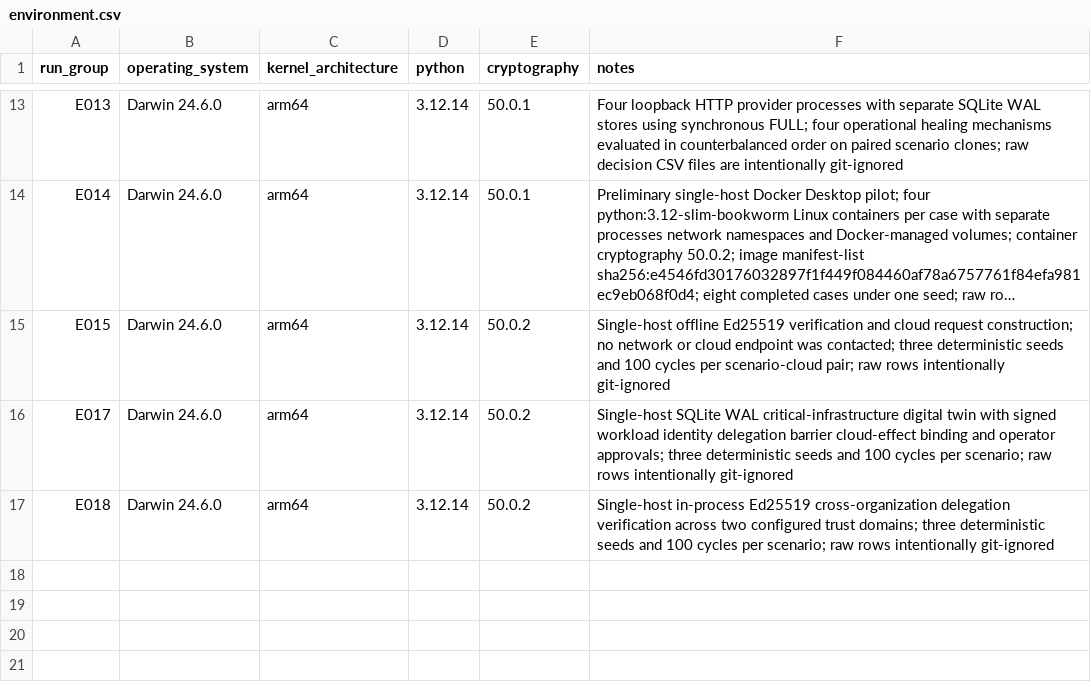
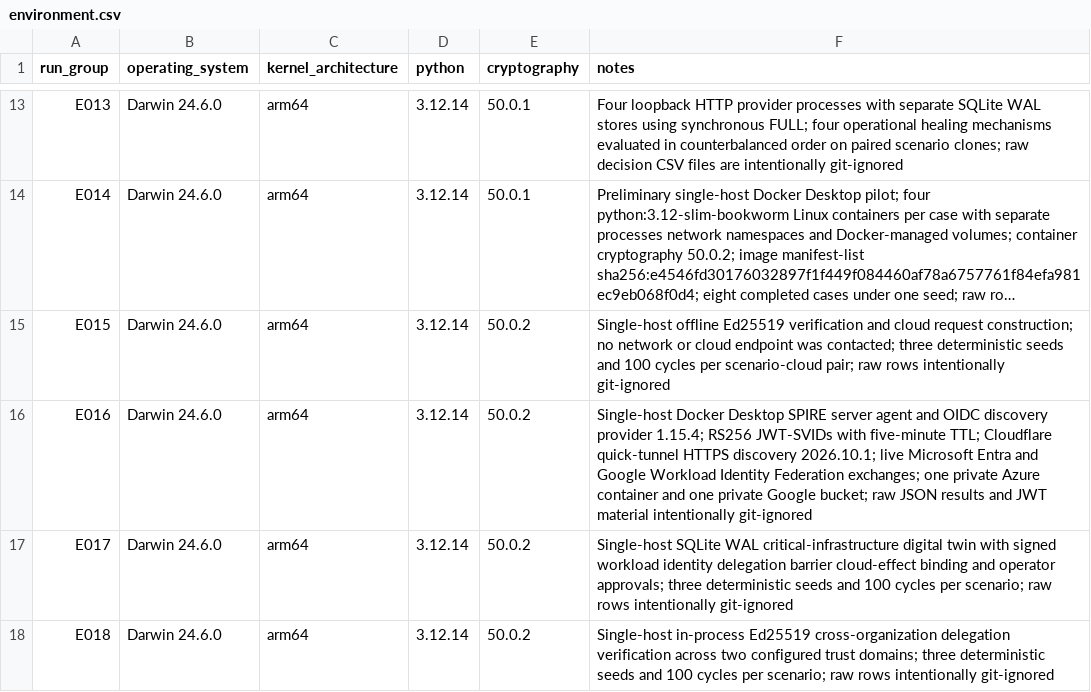
Before and after one commit to medhavee-upadhyaya/zero-trust-agent-identity, a CSV file: experiments/environment.csv, drawn as a sheet; only a part is shown, gaps mark what is left out; long unchanged cells end in …; the diff names each change by its address in the sheet, - before the commit and + after, or states it on an @@ line.

```diff
--- a/experiments/environment.csv
+++ b/experiments/environment.csv
+row 16: E016 | Darwin 24.6.0 | arm64 | 3.12.14 | 50.0.2 | Single-host Docker Desktop SPIRE server agent and OIDC discovery provider 1.15.4; RS256 JWT-SVIDs with five-minute TTL; Cloudflare quick-tunnel HTTPS discovery 2026.10.1; live Microsoft Entra and Google Workload Identity Federation exchanges; one private Azure container and one private Google bucket; raw JSON results and JWT material intentionally git-ignored
```
Also changed, not shown: experiments/experiment_registry.csv, experiments/standards_conformance.csv, 4 other files.
